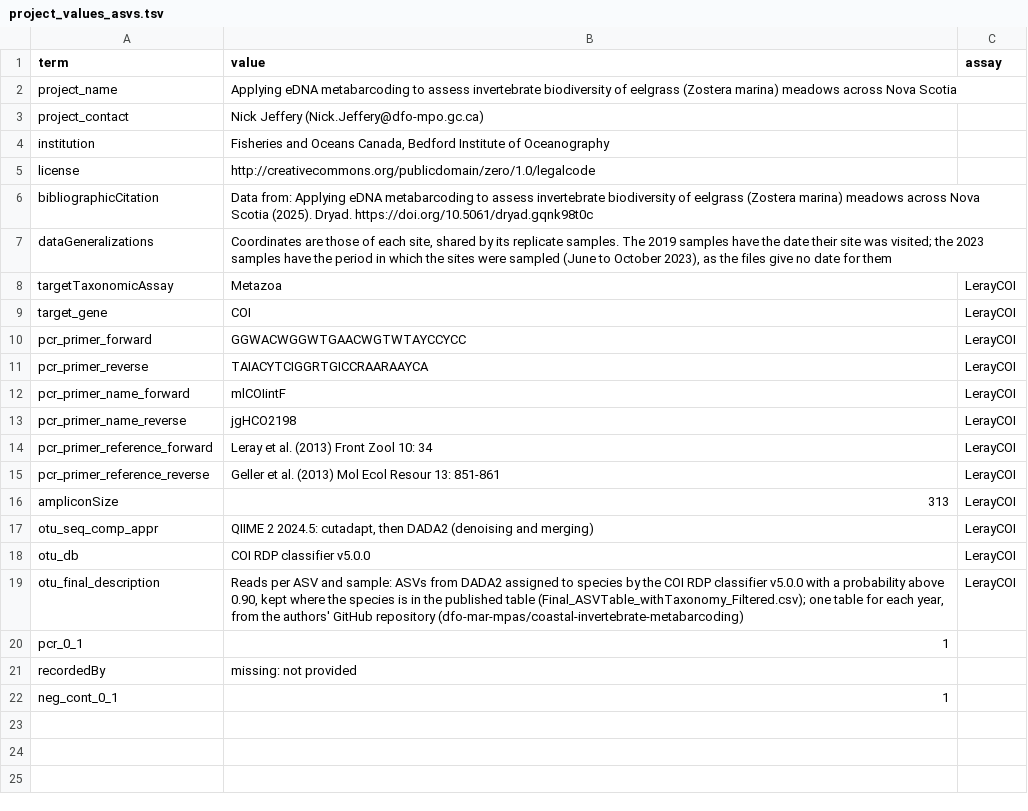
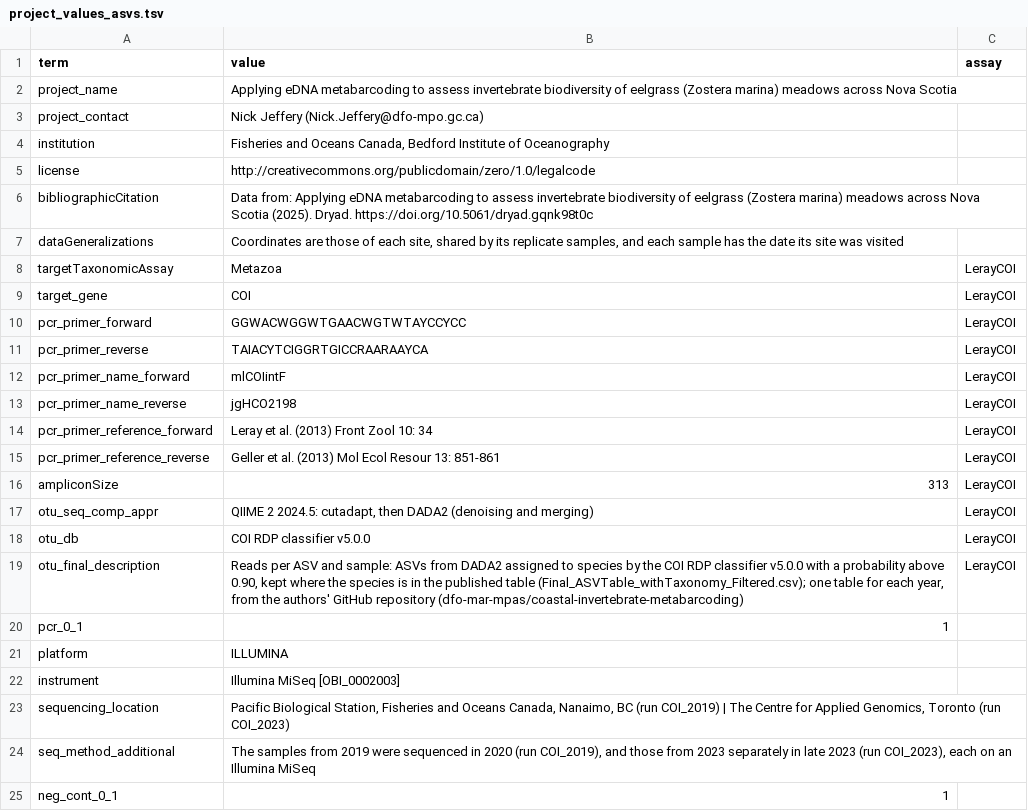
Before and after one commit to FAIR-eDNA/FAIRe-Galaxy, a TSV file: dev/faire_mapper_eelgrass/project_values_asvs.tsv, drawn as a sheet.

```diff
--- a/dev/faire_mapper_eelgrass/project_values_asvs.tsv
+++ b/dev/faire_mapper_eelgrass/project_values_asvs.tsv
@@ -6,3 +6,3 @@ license	http://creativecommons.org/publicdomain/zero/1.0/legalcode
 bibliographicCitation	Data from: Applying eDNA metabarcoding to assess invertebrate biodiversity of eelgrass (Zostera marina) meadows across Nova Scotia (2025). Dryad. https://doi.org/10.5061/dryad.gqnk98t0c	
-dataGeneralizations	Coordinates are those of each site, shared by its replicate samples. The 2019 samples have the date their site was visited; the 2023 samples have the period in which the sites were sampled (June to October 2023), as the files give no date for them	
+dataGeneralizations	Coordinates are those of each site, shared by its replicate samples, and each sample has the date its site was visited	
 targetTaxonomicAssay	Metazoa	LerayCOI
@@ -20,3 +20,6 @@ otu_final_description	Reads per ASV and sample: ASVs from DADA2 assigned to spec
 pcr_0_1	1	
-recordedBy	missing: not provided	
+platform	ILLUMINA	
+instrument	Illumina MiSeq [OBI_0002003]	
+sequencing_location	Pacific Biological Station, Fisheries and Oceans Canada, Nanaimo, BC (run COI_2019) | The Centre for Applied Genomics, Toronto (run COI_2023)	
+seq_method_additional	The samples from 2019 were sequenced in 2020 (run COI_2019), and those from 2023 separately in late 2023 (run COI_2023), each on an Illumina MiSeq	
 neg_cont_0_1	1	
```
Also changed, not shown: dev/faire_mapper_eelgrass/project_values.tsv, shiny/demo/eelgrass/eelgrass_project_values.tsv, 5 other files.
